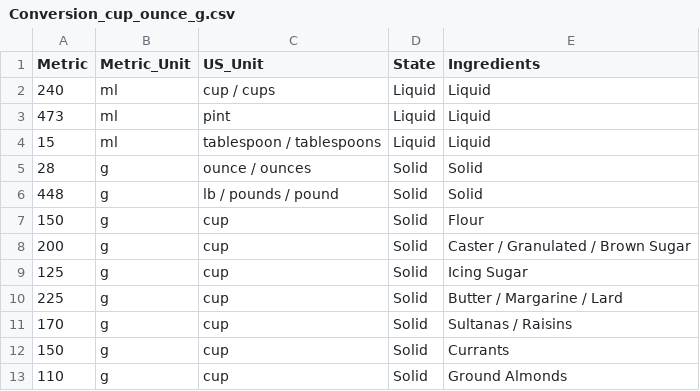
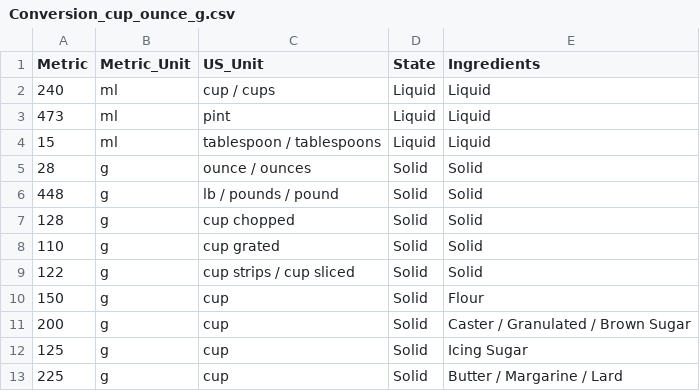
Before and after one commit to AmandinePingetPhD/Master_Recipes_Local, a CSV file: Data_recipes/Conversion_cup_ounce_g.csv, drawn as a sheet; only a part is shown; the shorter side is filled out with more unchanged rows.

Commit message:
Add cup kind of ingredients

```diff
--- a/Data_recipes/Conversion_cup_ounce_g.csv
+++ b/Data_recipes/Conversion_cup_ounce_g.csv
@@ -6,2 +6,5 @@ Metric,Metric_Unit,US_Unit,State,Ingredients
 448,g,lb / pounds / pound,Solid,Solid
+128,g,cup chopped,Solid,Solid
+110,g,cup grated,Solid,Solid
+122,g,cup strips / cup sliced,Solid,Solid
 150,g,cup,Solid,Flour
```
